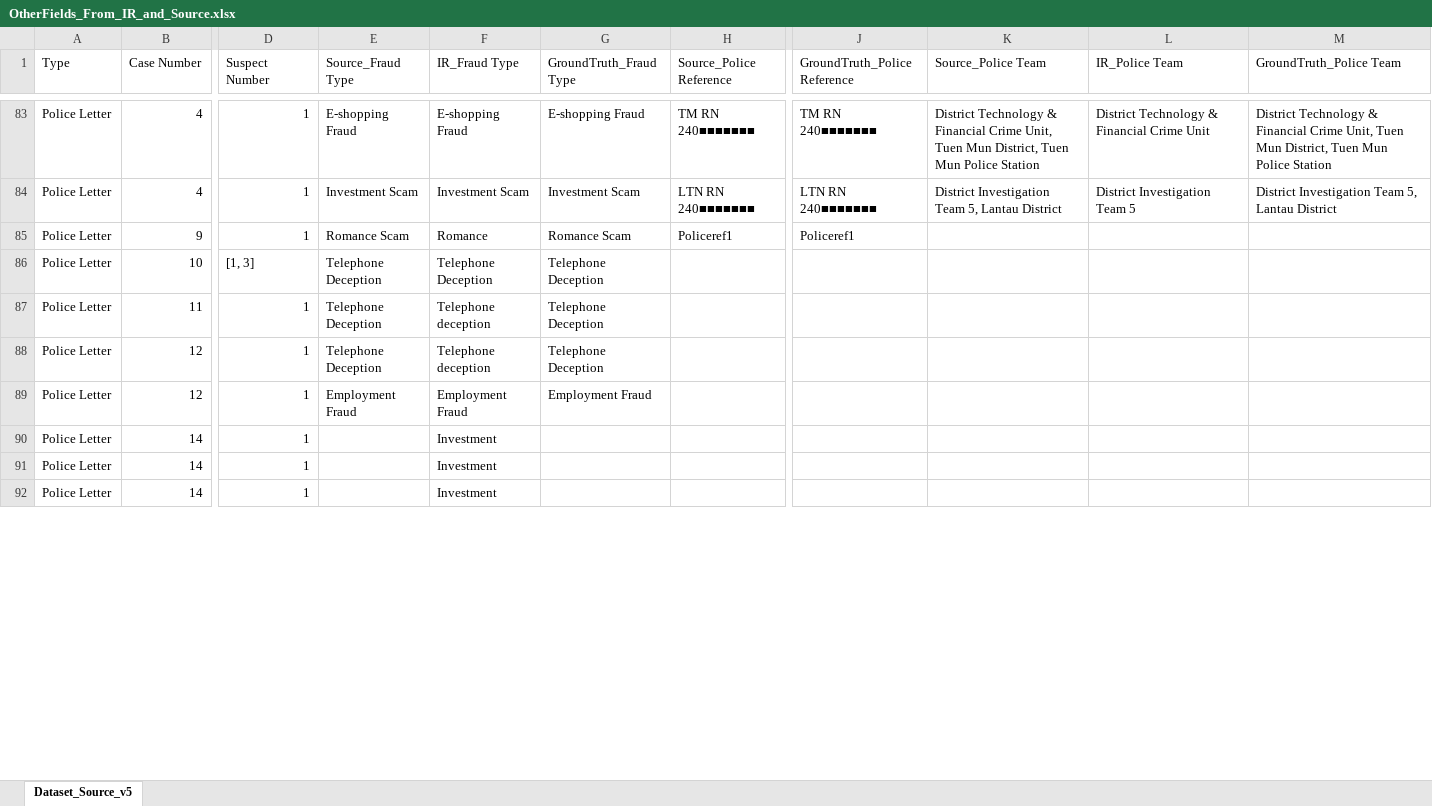
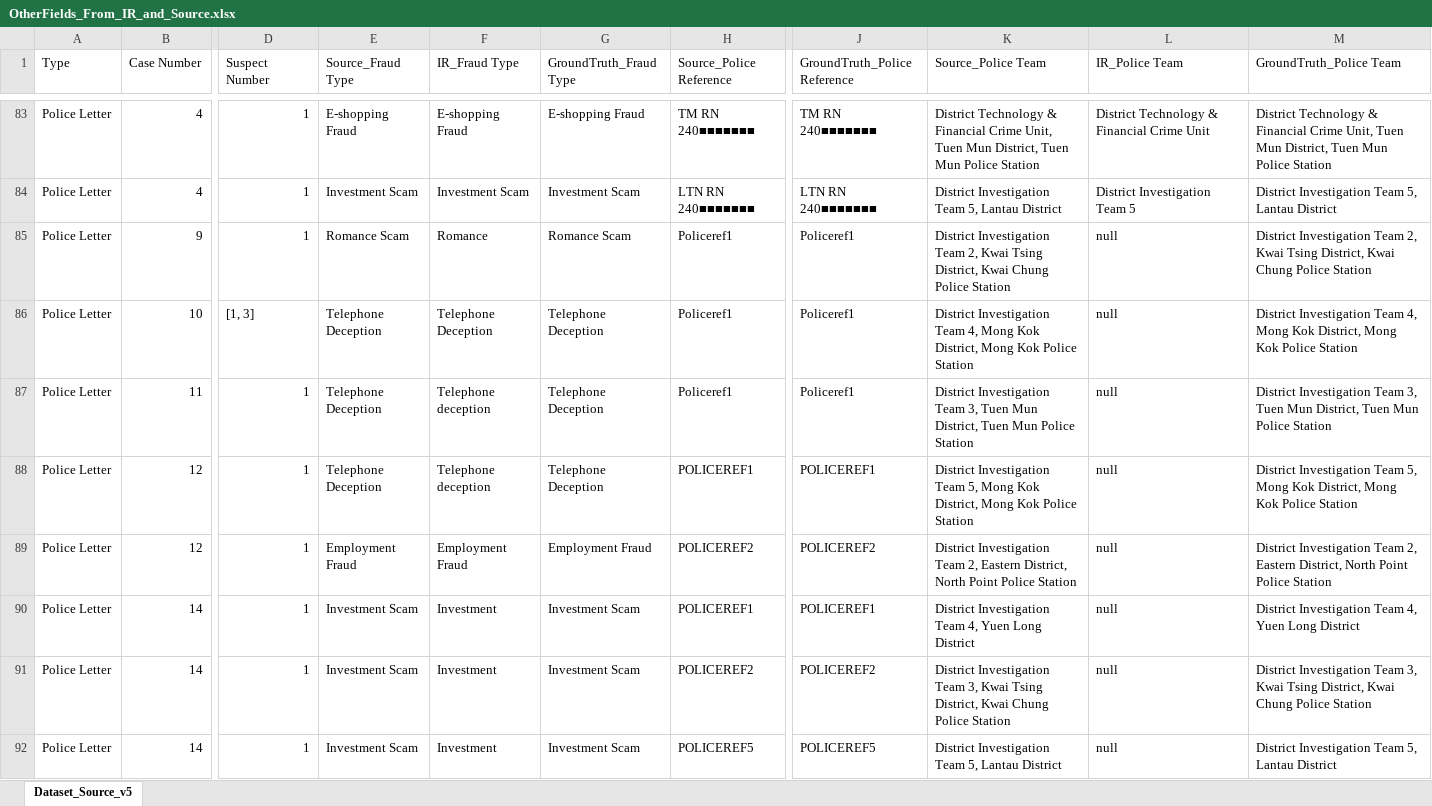
Before and after one commit to michaelfong2017/hase-scripts, an Excel workbook: Input Data Summary/OtherFields_From_IR_and_Source.xlsx, sheet Dataset_Source_v5, drawn as a sheet; only a part is shown, gaps mark what is left out; values as stored, in another font and other column widths than the file's, no cell formats; the diff covers the shown part only; the diff names each change by its address in the sheet, - before the commit and + after, or states it on an @@ line.

```diff
--- a/Input Data Summary/OtherFields_From_IR_and_Source.xlsx (sheet Dataset_Source_v5)
+++ b/Input Data Summary/OtherFields_From_IR_and_Source.xlsx (sheet Dataset_Source_v5)
-K85 (Source_Police Team): (empty)
+K85 (Source_Police Team): District Investigation Team 2, Kwai Tsing District, Kwai Chung Police Station
-L85:L92 (IR_Police Team): (empty)
+L85:L92 (IR_Police Team): null
-M85 (GroundTruth_Police Team): (empty)
+M85 (GroundTruth_Police Team): District Investigation Team 2, Kwai Tsing District, Kwai Chung Police Station
-H86:H87 (Source_Police Reference): (empty)
+H86:H87 (Source_Police Reference): Policeref1
-J86:J87 (GroundTruth_Police Reference): (empty)
+J86:J87 (GroundTruth_Police Reference): Policeref1
-K86 (Source_Police Team): (empty)
+K86 (Source_Police Team): District Investigation Team 4, Mong Kok District, Mong Kok Police Station
-M86 (GroundTruth_Police Team): (empty)
+M86 (GroundTruth_Police Team): District Investigation Team 4, Mong Kok District, Mong Kok Police Station
-K87 (Source_Police Team): (empty)
+K87 (Source_Police Team): District Investigation Team 3, Tuen Mun District, Tuen Mun Police Station
-M87 (GroundTruth_Police Team): (empty)
+M87 (GroundTruth_Police Team): District Investigation Team 3, Tuen Mun District, Tuen Mun Police Station
-H88 (Source_Police Reference): (empty)
+H88 (Source_Police Reference): POLICEREF1
-J88 (GroundTruth_Police Reference): (empty)
+J88 (GroundTruth_Police Reference): POLICEREF1
-K88 (Source_Police Team): (empty)
+K88 (Source_Police Team): District Investigation Team 5, Mong Kok District, Mong Kok Police Station
-M88 (GroundTruth_Police Team): (empty)
+M88 (GroundTruth_Police Team): District Investigation Team 5, Mong Kok District, Mong Kok Police Station
-H89 (Source_Police Reference): (empty)
+H89 (Source_Police Reference): POLICEREF2
-J89 (GroundTruth_Police Reference): (empty)
+J89 (GroundTruth_Police Reference): POLICEREF2
-K89 (Source_Police Team): (empty)
+K89 (Source_Police Team): District Investigation Team 2, Eastern District, North Point Police Station
-M89 (GroundTruth_Police Team): (empty)
+M89 (GroundTruth_Police Team): District Investigation Team 2, Eastern District, North Point Police Station
-E90:E92 (Source_Fraud Type): (empty)
+E90:E92 (Source_Fraud Type): Investment Scam
-G90:G92 (GroundTruth_Fraud Type): (empty)
+G90:G92 (GroundTruth_Fraud Type): Investment Scam
-H90 (Source_Police Reference): (empty)
+H90 (Source_Police Reference): POLICEREF1
-J90 (GroundTruth_Police Reference): (empty)
+J90 (GroundTruth_Police Reference): POLICEREF1
-K90 (Source_Police Team): (empty)
+K90 (Source_Police Team): District Investigation Team 4, Yuen Long District
-M90 (GroundTruth_Police Team): (empty)
+M90 (GroundTruth_Police Team): District Investigation Team 4, Yuen Long District
-H91 (Source_Police Reference): (empty)
+H91 (Source_Police Reference): POLICEREF2
-J91 (GroundTruth_Police Reference): (empty)
+J91 (GroundTruth_Police Reference): POLICEREF2
-K91 (Source_Police Team): (empty)
+K91 (Source_Police Team): District Investigation Team 3, Kwai Tsing District, Kwai Chung Police Station
-M91 (GroundTruth_Police Team): (empty)
+M91 (GroundTruth_Police Team): District Investigation Team 3, Kwai Tsing District, Kwai Chung Police Station
-H92 (Source_Police Reference): (empty)
+H92 (Source_Police Reference): POLICEREF5
-J92 (GroundTruth_Police Reference): (empty)
+J92 (GroundTruth_Police Reference): POLICEREF5
-K92 (Source_Police Team): (empty)
+K92 (Source_Police Team): District Investigation Team 5, Lantau District
-M92 (GroundTruth_Police Team): (empty)
+M92 (GroundTruth_Police Team): District Investigation Team 5, Lantau District
```
Also changed, not shown: 2 added rows, 2 removed rows and 499 edited cells elsewhere in this sheet, cell formats, 1 other file.
